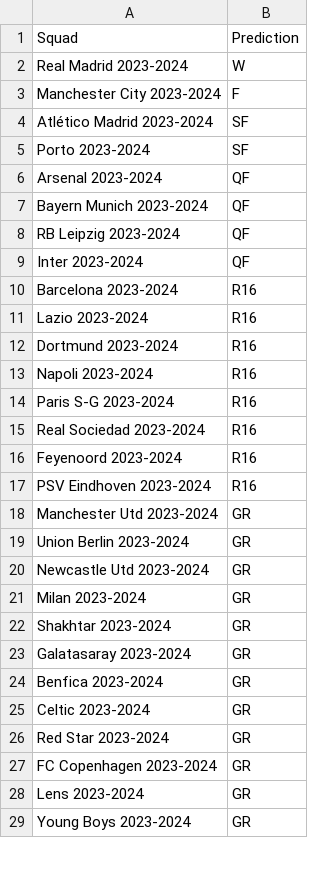
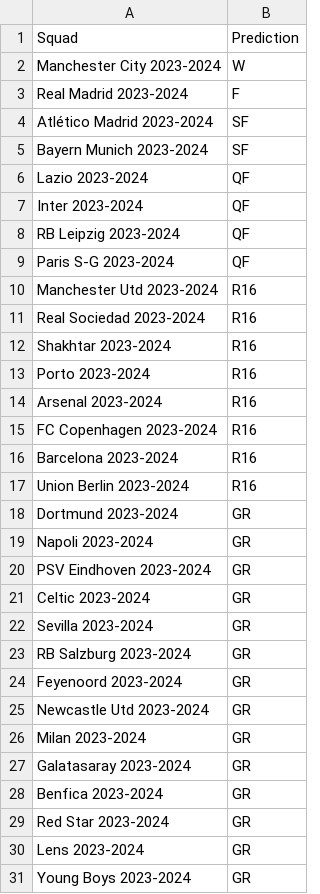
Before and after one commit to rnoguer22/Cluster_Champion, a CSV file: UEFA_Predictions/csv/gradientboosting_Predictions.csv, drawn as a sheet; only a part is shown; removed rows and columns are numbered as before the commit, all else as after; the diff names each change by its address in the sheet, - before the commit and + after, or states it on an @@ line.

```diff
--- a/UEFA_Predictions/csv/gradientboosting_Predictions.csv
+++ b/UEFA_Predictions/csv/gradientboosting_Predictions.csv
-row 2: Real Madrid 2023-2024 | W
-B2: F
+B2: W
+row 3: Real Madrid 2023-2024 | F
-row 5: Porto 2023-2024 | SF
-row 6: Arsenal 2023-2024 | QF
-B5: QF
+B5: SF
+row 6: Lazio 2023-2024 | QF
+row 7: Inter 2023-2024 | QF
-A9: Inter 2023-2024
+A9: Paris S-G 2023-2024
+row 10: Manchester Utd 2023-2024 | R16
@@ row 15 moved to row 11: Real Sociedad 2023-2024 @@
+row 12: Shakhtar 2023-2024 | R16
+row 13: Porto 2023-2024 | R16
+row 14: Arsenal 2023-2024 | R16
+row 15: FC Copenhagen 2023-2024 | R16
-A17: Lazio 2023-2024
+A17: Union Berlin 2023-2024
-B18:B19: R16
+B18:B19: GR
-row 14: Paris S-G 2023-2024 | R16
-row 16: Feyenoord 2023-2024 | R16
-B20: R16
+B20: GR
-A21: Manchester Utd 2023-2024
+A21: Celtic 2023-2024
@@ row 30 moved to row 22: Sevilla 2023-2024 @@
@@ row 32 moved to row 23: RB Salzburg 2023-2024 @@
-A24: Union Berlin 2023-2024
+A24: Feyenoord 2023-2024
-row 22: Shakhtar 2023-2024 | GR
-row 25: Celtic 2023-2024 | GR
-row 27: FC Copenhagen 2023-2024 | GR
```
Also changed, not shown: UEFA_Predictions/csv/randomforest_Predictions.csv, 1 other file.
